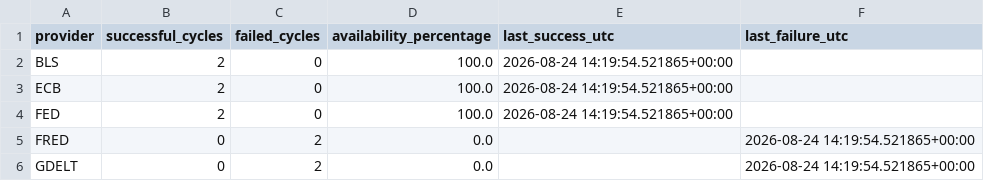
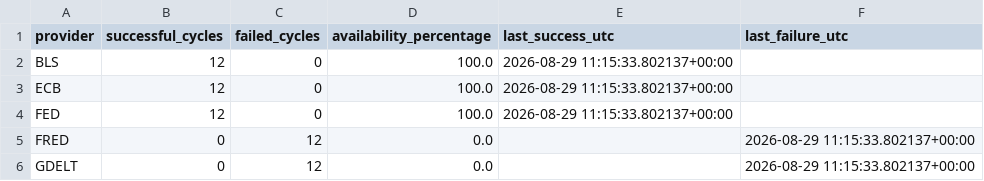
Before and after one commit to Vihanga321/marketfusion-ai, a CSV file: reports/v08_provider_uptime.csv, drawn as a sheet.

```diff
--- a/reports/v08_provider_uptime.csv
+++ b/reports/v08_provider_uptime.csv
@@ -1,6 +1,6 @@
 provider,successful_cycles,failed_cycles,availability_percentage,last_success_utc,last_failure_utc
-BLS,2,0,100.0,2026-08-24 14:19:54.521865+00:00,
-ECB,2,0,100.0,2026-08-24 14:19:54.521865+00:00,
-FED,2,0,100.0,2026-08-24 14:19:54.521865+00:00,
-FRED,0,2,0.0,,2026-08-24 14:19:54.521865+00:00
-GDELT,0,2,0.0,,2026-08-24 14:19:54.521865+00:00
+BLS,12,0,100.0,2026-08-29 11:15:33.802137+00:00,
+ECB,12,0,100.0,2026-08-29 11:15:33.802137+00:00,
+FED,12,0,100.0,2026-08-29 11:15:33.802137+00:00,
+FRED,0,12,0.0,,2026-08-29 11:15:33.802137+00:00
+GDELT,0,12,0.0,,2026-08-29 11:15:33.802137+00:00
```
Also changed, not shown: reports/v05c_calibration_audit.csv, reports/v05c_walk_forward_audit.csv, 43 other files.
